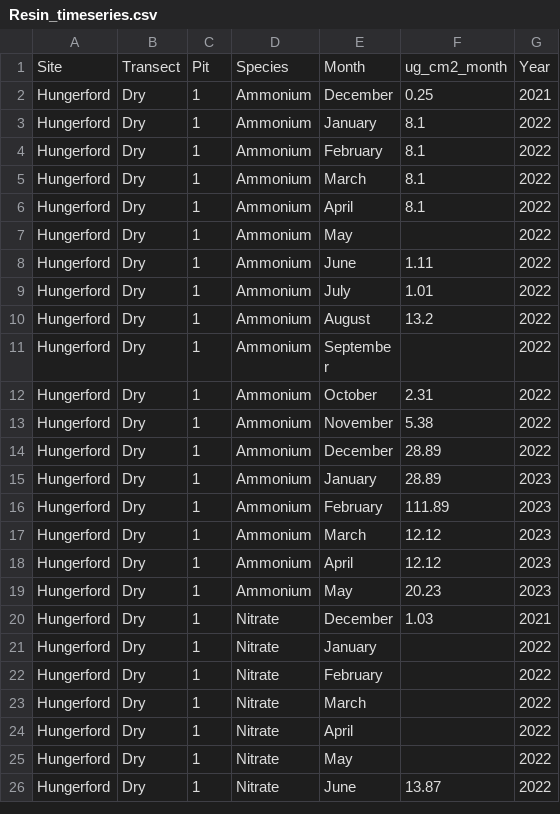
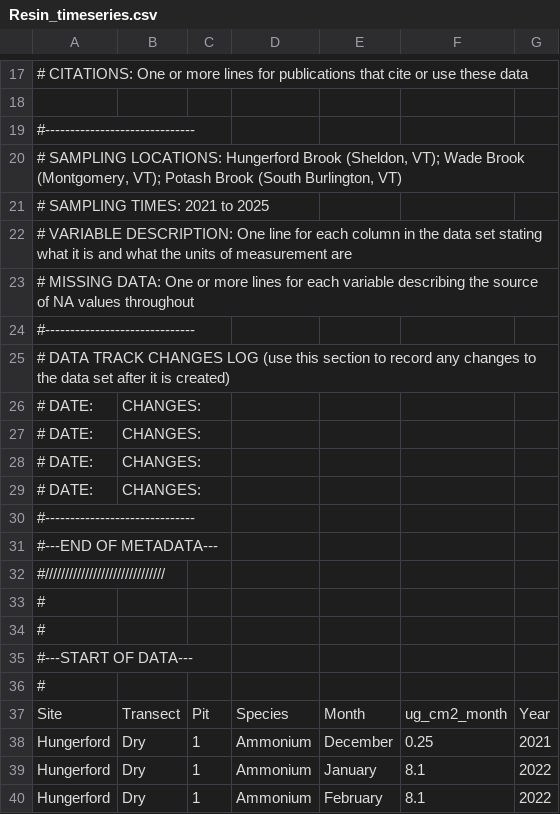
Before and after one commit to MeganEDuffy/EMMA, a CSV file: soil-resins/Resin_timeseries.csv, drawn as a sheet; only a part is shown, gaps mark what is left out; the shorter side is filled out with more unchanged rows; the diff covers the shown part only; the diff names each change by its address in the sheet, - before the commit and + after, or states it on an @@ line.

```diff
--- a/soil-resins/Resin_timeseries.csv
+++ b/soil-resins/Resin_timeseries.csv
+row 17: # CITATIONS: One or more lines for publications that cite or use these data
+row 18: (empty)
+row 19: #------------------------------
+row 20: # SAMPLING LOCATIONS: Hungerford Brook (Sheldon, VT); Wade Brook (Montgomery, VT); Potash Brook (South Burlington, VT)
+row 21: # SAMPLING TIMES: 2021 to 2025
+row 22: # VARIABLE DESCRIPTION: One line for each column in the data set stating what it is and what the units of measurement are
+row 23: # MISSING DATA: One or more lines for each variable describing the source of NA values throughout
+row 24: #------------------------------
+row 25: # DATA TRACK CHANGES LOG (use this section to record any changes to the data set after it is created)
+row 26: # DATE: | CHANGES:
+row 27: # DATE: | CHANGES:
+row 28: # DATE: | CHANGES:
+row 29: # DATE: | CHANGES:
+row 30: #------------------------------
+row 31: #---END OF METADATA---
+row 32: #//////////////////////////////
+row 33: #
+row 34: #
+row 35: #---START OF DATA---
+row 36: #
```
Also changed, not shown: 16 added rows elsewhere in this file, 2 other files.
